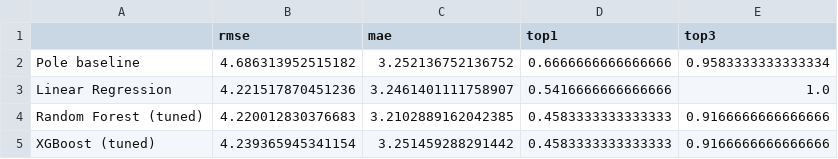
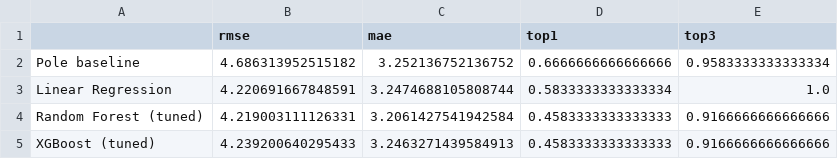
Before and after one commit to Om-Ravindra-Patil/F1-Race-Predictor, a CSV file: notebooks/comparison_2025.csv, drawn as a sheet.

```diff
--- a/notebooks/comparison_2025.csv
+++ b/notebooks/comparison_2025.csv
@@ -2,4 +2,4 @@
 Pole baseline,4.686313952515182,3.252136752136752,0.6666666666666666,0.9583333333333334
-Linear Regression,4.221517870451236,3.2461401111758907,0.5416666666666666,1.0
-Random Forest (tuned),4.220012830376683,3.2102889162042385,0.4583333333333333,0.9166666666666666
-XGBoost (tuned),4.239365945341154,3.251459288291442,0.4583333333333333,0.9166666666666666
+Linear Regression,4.220691667848591,3.2474688105808744,0.5833333333333334,1.0
+Random Forest (tuned),4.219003111126331,3.2061427541942584,0.4583333333333333,0.9166666666666666
+XGBoost (tuned),4.239200640295433,3.2463271439584913,0.4583333333333333,0.9166666666666666
```
Also changed, not shown: data/processed/features_2022_2025.csv, 13 other files.
